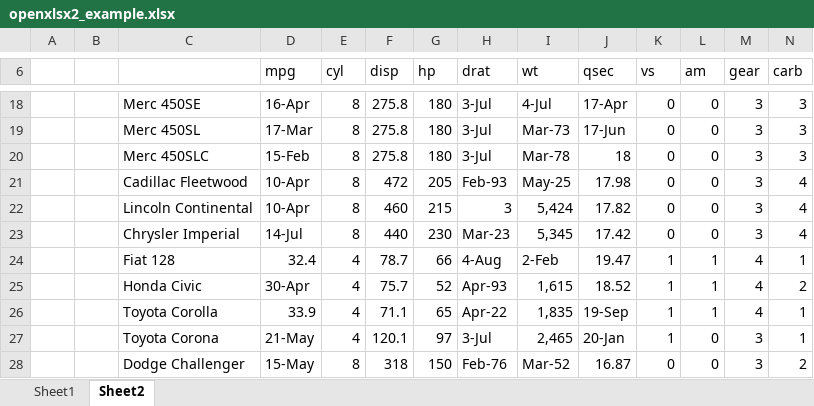
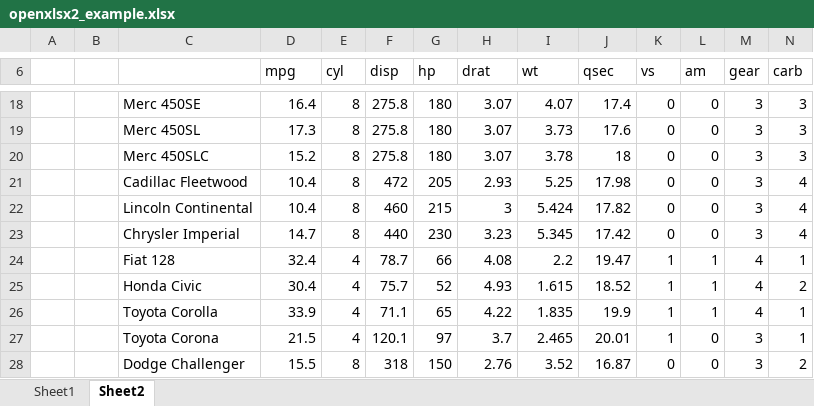
Before and after one commit to JanMarvin/openxlsx2, an Excel workbook: inst/extdata/openxlsx2_example.xlsx, sheet Sheet2, drawn as a sheet; only a part is shown, gaps mark what is left out; values as stored, in another font and other column widths than the file's, no cell formats; the diff covers the shown part only; the diff names each change by its address in the sheet, - before the commit and + after, or states it on an @@ line.

```diff
--- a/inst/extdata/openxlsx2_example.xlsx (sheet Sheet2)
+++ b/inst/extdata/openxlsx2_example.xlsx (sheet Sheet2)
-D18 (mpg): 16-Apr
+D18 (mpg): 16.4
-H18:H20 (drat): 3-Jul
+H18:H20 (drat): 3.07
-I18 (wt): 4-Jul
+I18 (wt): 4.07
-J18 (qsec): 17-Apr
+J18 (qsec): 17.4
-D19 (mpg): 17-Mar
+D19 (mpg): 17.3
-I19 (wt): Mar-73
+I19 (wt): 3.73
-J19 (qsec): 17-Jun
+J19 (qsec): 17.6
-D20 (mpg): 15-Feb
+D20 (mpg): 15.2
-I20 (wt): Mar-78
+I20 (wt): 3.78
-D21:D22 (mpg): 10-Apr
+D21:D22 (mpg): 10.4
-H21 (drat): Feb-93
+H21 (drat): 2.93
-I21 (wt): May-25
+I21 (wt): 5.25
-I22 (wt): 5,424
+I22 (wt): 5.424
-D23 (mpg): 14-Jul
+D23 (mpg): 14.7
-H23 (drat): Mar-23
+H23 (drat): 3.23
-I23 (wt): 5,345
+I23 (wt): 5.345
-H24 (drat): 4-Aug
+H24 (drat): 4.08
-I24 (wt): 2-Feb
+I24 (wt): 2.2
-D25 (mpg): 30-Apr
+D25 (mpg): 30.4
-H25 (drat): Apr-93
+H25 (drat): 4.93
-I25 (wt): 1,615
+I25 (wt): 1.615
-H26 (drat): Apr-22
+H26 (drat): 4.22
-I26 (wt): 1,835
+I26 (wt): 1.835
-J26 (qsec): 19-Sep
+J26 (qsec): 19.9
-D27 (mpg): 21-May
+D27 (mpg): 21.5
-H27 (drat): 3-Jul
+H27 (drat): 3.7
-I27 (wt): 2,465
+I27 (wt): 2.465
-J27 (qsec): 20-Jan
+J27 (qsec): 20.01
-D28 (mpg): 15-May
+D28 (mpg): 15.5
-H28 (drat): Feb-76
+H28 (drat): 2.76
-I28 (wt): Mar-52
+I28 (wt): 3.52
```
Also changed, not shown: 73 edited cells elsewhere in this sheet, cell formats, 48 other files.
